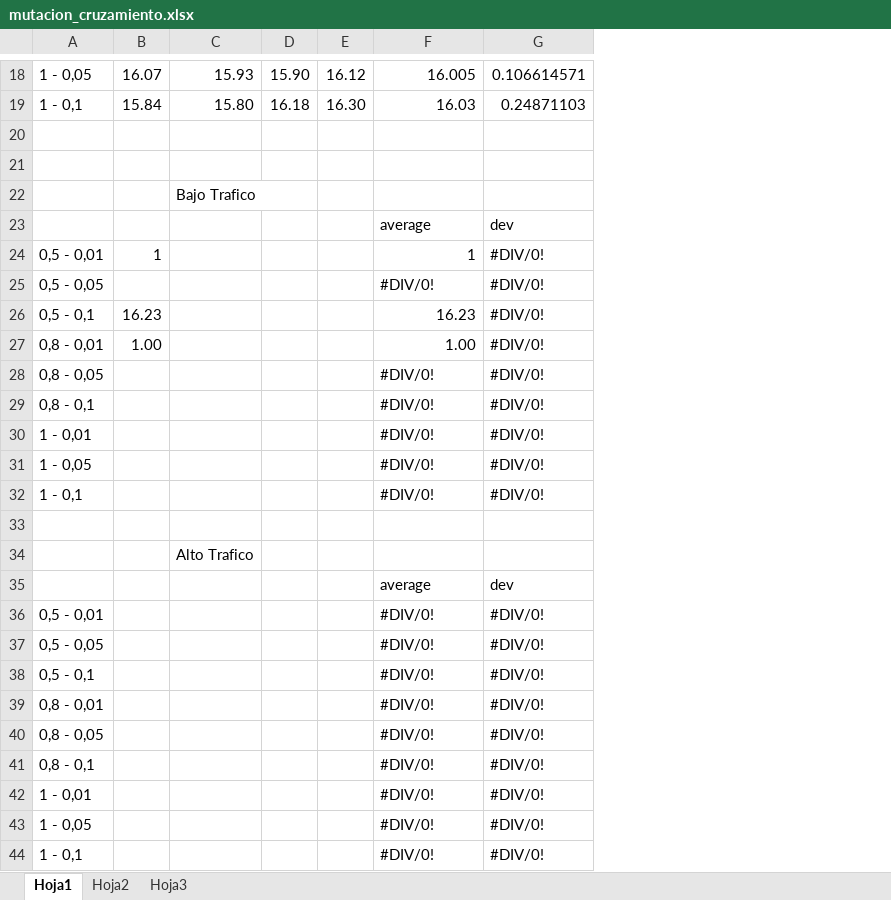
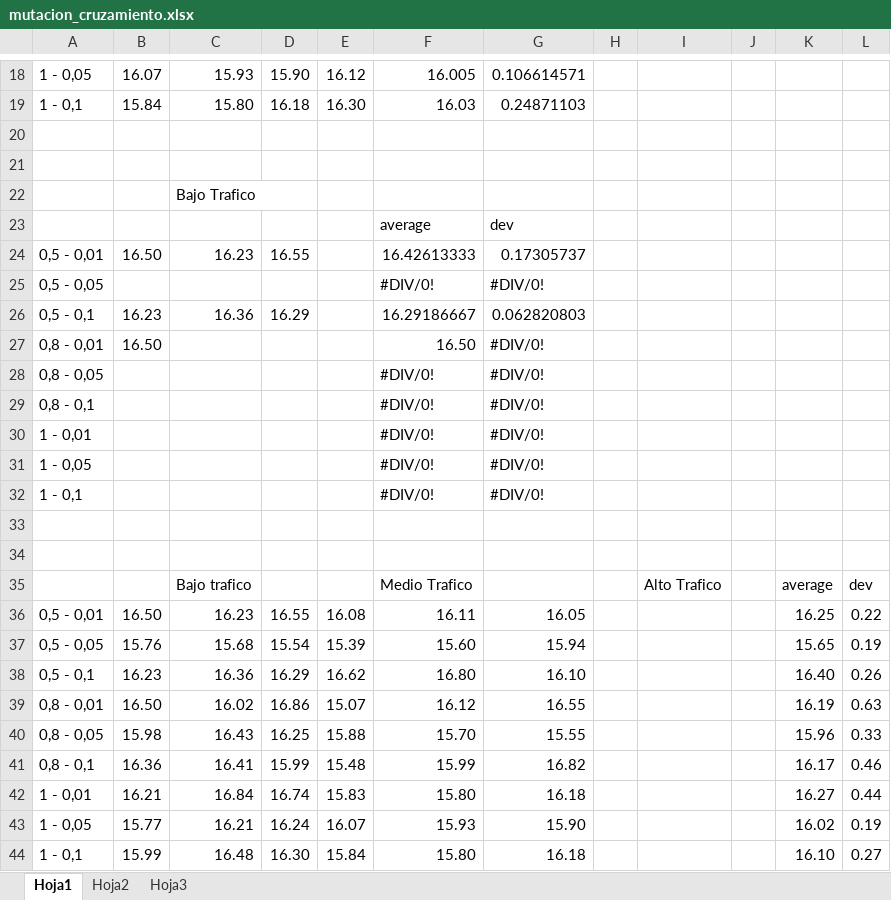
Before and after one commit to vitogit/proyecto-grado-garzon-2014, an Excel workbook: resultados/mutacion_cruzamiento.xlsx, sheet Hoja1, drawn as a sheet; only a part is shown, gaps mark what is left out; values as stored, in another font and other column widths than the file's, no cell formats; charts and pictures not drawn; removed rows and columns are numbered as before the commit, all else as after; the diff covers the shown part only; the diff names each change by its address in the sheet, - before the commit and + after, or states it on an @@ line.

```diff
--- a/resultados/mutacion_cruzamiento.xlsx (sheet Hoja1)
+++ b/resultados/mutacion_cruzamiento.xlsx (sheet Hoja1)
+column H, empty
+column I, empty
+column J, empty
+column K, empty
+column L, empty
-row 24: 0,5 - 0,01 | 1 |  |  |  | 1 | #DIV/0!
+row 24: 0,5 - 0,01 | 16.50 | 16.23 | 16.55 |  | 16.42613333 | 0.17305737
-C26: (empty)
+C26: 16.36
-D26: (empty)
+D26: 16.29
-F26: 16.23
+F26: 16.29186667
-G26: #DIV/0!
+G26: 0.062820803
-B27: 1.00
+B27: 16.50
-F27: 1.00
+F27: 16.50
-C34: Alto Trafico
+C34: (empty)
-row 35:  |  |  |  |  | average | dev
-row 36: 0,5 - 0,01 |  |  |  |  | #DIV/0! | #DIV/0!
-row 37: 0,5 - 0,05 |  |  |  |  | #DIV/0! | #DIV/0!
-row 38: 0,5 - 0,1 |  |  |  |  | #DIV/0! | #DIV/0!
-row 39: 0,8 - 0,01 |  |  |  |  | #DIV/0! | #DIV/0!
-row 40: 0,8 - 0,05 |  |  |  |  | #DIV/0! | #DIV/0!
-row 41: 0,8 - 0,1 |  |  |  |  | #DIV/0! | #DIV/0!
-row 42: 1 - 0,01 |  |  |  |  | #DIV/0! | #DIV/0!
-row 43: 1 - 0,05 |  |  |  |  | #DIV/0! | #DIV/0!
-row 44: 1 - 0,1 |  |  |  |  | #DIV/0! | #DIV/0!
+row 35:  |  | Bajo trafico |  |  | Medio Trafico |  |  | Alto Trafico |  | average | dev
+row 36: 0,5 - 0,01 | 16.50 | 16.23 | 16.55 | 16.08 | 16.11 | 16.05 |  |  |  | 16.25 | 0.22
+row 37: 0,5 - 0,05 | 15.76 | 15.68 | 15.54 | 15.39 | 15.60 | 15.94 |  |  |  | 15.65 | 0.19
+row 38: 0,5 - 0,1 | 16.23 | 16.36 | 16.29 | 16.62 | 16.80 | 16.10 |  |  |  | 16.40 | 0.26
+row 39: 0,8 - 0,01 | 16.50 | 16.02 | 16.86 | 15.07 | 16.12 | 16.55 |  |  |  | 16.19 | 0.63
+row 40: 0,8 - 0,05 | 15.98 | 16.43 | 16.25 | 15.88 | 15.70 | 15.55 |  |  |  | 15.96 | 0.33
+row 41: 0,8 - 0,1 | 16.36 | 16.41 | 15.99 | 15.48 | 15.99 | 16.82 |  |  |  | 16.17 | 0.46
+row 42: 1 - 0,01 | 16.21 | 16.84 | 16.74 | 15.83 | 15.80 | 16.18 |  |  |  | 16.27 | 0.44
+row 43: 1 - 0,05 | 15.77 | 16.21 | 16.24 | 16.07 | 15.93 | 15.90 |  |  |  | 16.02 | 0.19
+row 44: 1 - 0,1 | 15.99 | 16.48 | 16.30 | 15.84 | 15.80 | 16.18 |  |  |  | 16.10 | 0.27
```
Also changed, not shown: 2 edited cells elsewhere in this sheet, cell formats, charts or pictures, 1 other file.
